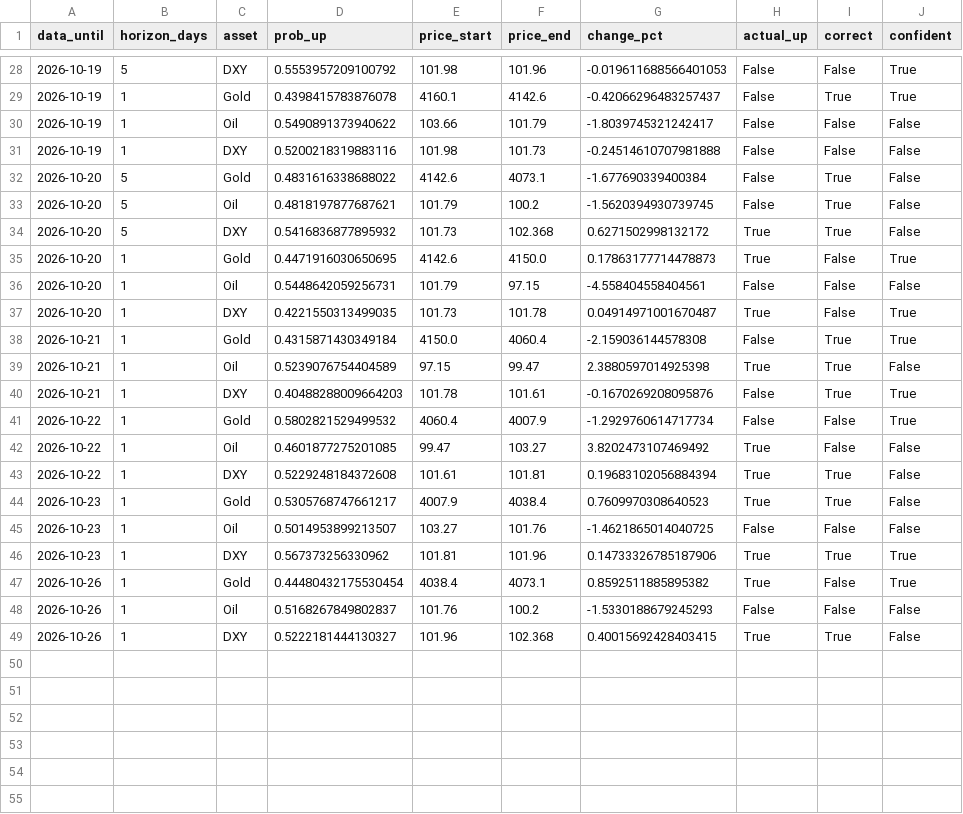
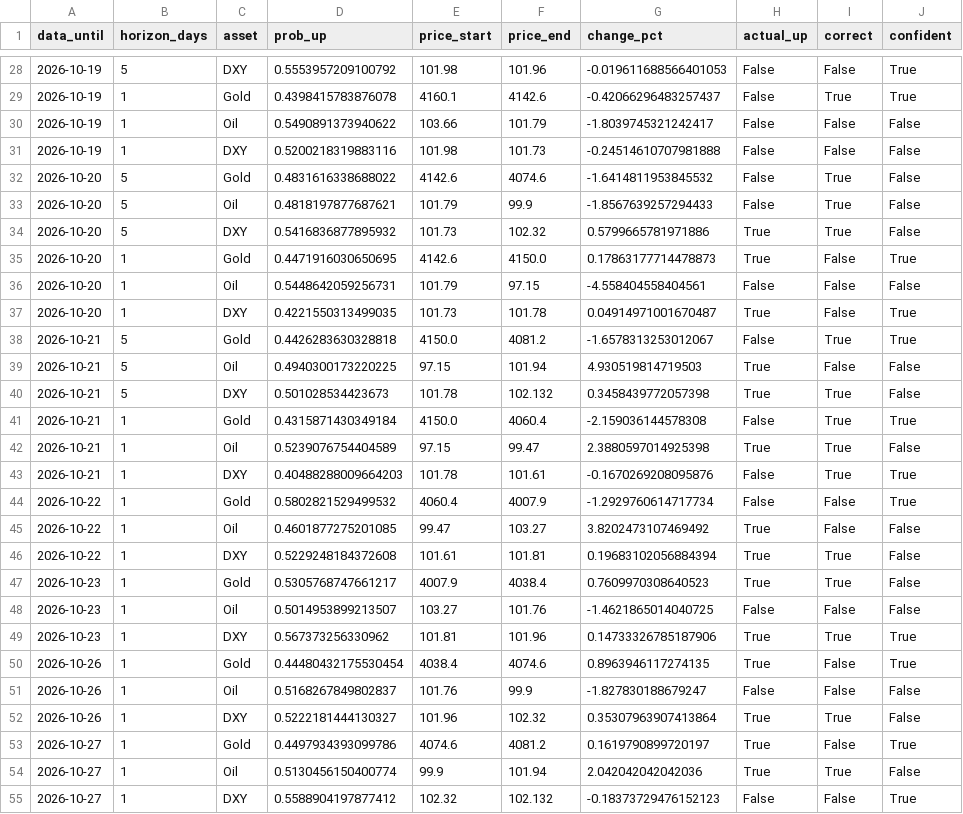
Before and after one commit to amonaipitf-ai/trading-ml, a CSV file: output/track_record_detail.csv, drawn as a sheet; only a part is shown, gaps mark what is left out.

```diff
--- a/output/track_record_detail.csv
+++ b/output/track_record_detail.csv
@@ -31,5 +31,5 @@ data_until,horizon_days,asset,prob_up,price_start,price_end,change_pct,actual_up
 2026-10-19,1,DXY,0.5200218319883116,101.98,101.73,-0.24514610707981888,False,False,False
-2026-10-20,5,Gold,0.4831616338688022,4142.6,4073.1,-1.677690339400384,False,True,False
-2026-10-20,5,Oil,0.4818197877687621,101.79,100.2,-1.5620394930739745,False,True,False
-2026-10-20,5,DXY,0.5416836877895932,101.73,102.368,0.6271502998132172,True,True,False
+2026-10-20,5,Gold,0.4831616338688022,4142.6,4074.6,-1.6414811953845532,False,True,False
+2026-10-20,5,Oil,0.4818197877687621,101.79,99.9,-1.8567639257294433,False,True,False
+2026-10-20,5,DXY,0.5416836877895932,101.73,102.32,0.5799665781971886,True,True,False
 2026-10-20,1,Gold,0.4471916030650695,4142.6,4150.0,0.17863177714478873,True,False,True
@@ -37,2 +37,5 @@ data_until,horizon_days,asset,prob_up,price_start,price_end,change_pct,actual_up
 2026-10-20,1,DXY,0.4221550313499035,101.73,101.78,0.04914971001670487,True,False,True
+2026-10-21,5,Gold,0.4426283630328818,4150.0,4081.2,-1.6578313253012067,False,True,True
+2026-10-21,5,Oil,0.4940300173220225,97.15,101.94,4.930519814719503,True,False,False
+2026-10-21,5,DXY,0.501028534423673,101.78,102.132,0.3458439772057398,True,True,False
 2026-10-21,1,Gold,0.4315871430349184,4150.0,4060.4,-2.159036144578308,False,True,True
@@ -46,4 +49,7 @@ data_until,horizon_days,asset,prob_up,price_start,price_end,change_pct,actual_up
 2026-10-23,1,DXY,0.567373256330962,101.81,101.96,0.14733326785187906,True,True,True
-2026-10-26,1,Gold,0.44480432175530454,4038.4,4073.1,0.8592511885895382,True,False,True
-2026-10-26,1,Oil,0.5168267849802837,101.76,100.2,-1.5330188679245293,False,False,False
-2026-10-26,1,DXY,0.5222181444130327,101.96,102.368,0.40015692428403415,True,True,False
+2026-10-26,1,Gold,0.44480432175530454,4038.4,4074.6,0.8963946117274135,True,False,True
+2026-10-26,1,Oil,0.5168267849802837,101.76,99.9,-1.827830188679247,False,False,False
+2026-10-26,1,DXY,0.5222181444130327,101.96,102.32,0.35307963907413864,True,True,False
+2026-10-27,1,Gold,0.4497934393099786,4074.6,4081.2,0.1619790899720197,True,False,True
+2026-10-27,1,Oil,0.5130456150400774,99.9,101.94,2.042042042042036,True,True,False
+2026-10-27,1,DXY,0.5588904197877412,102.32,102.132,-0.18373729476152123,False,False,True
```
Also changed, not shown: data/forecast_log.csv, data/prices.csv, 12 other files.
